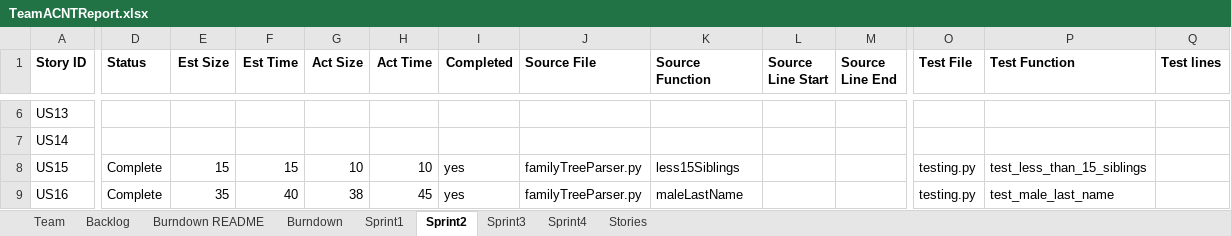
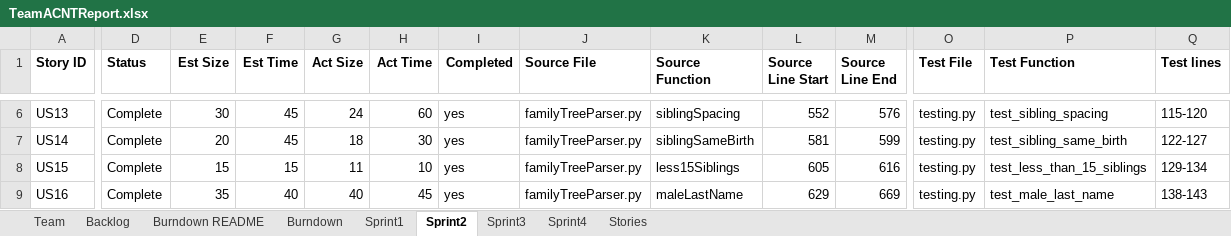
Before and after one commit to tmcshea/555project, an Excel workbook: TeamACNTReport.xlsx, sheet Sprint2, drawn as a sheet; only a part is shown, gaps mark what is left out; values as stored, in another font and other column widths than the file's, no borders; the diff covers the shown part only; the diff names each change by its address in the sheet, - before the commit and + after, or states it on an @@ line.

Commit message:
final sprint3 commit

```diff
--- a/TeamACNTReport.xlsx (sheet Sprint2)
+++ b/TeamACNTReport.xlsx (sheet Sprint2)
-D6:D7 (Status): (empty)
+D6:D7 (Status): Complete
-E6 (Est Size): (empty)
+E6 (Est Size): 30
-F6:F7 (Est Time): (empty)
+F6:F7 (Est Time): 45
-G6 (Act Size): (empty)
+G6 (Act Size): 24
-H6 (Act Time): (empty)
+H6 (Act Time): 60
-I6:I7 (Completed): (empty)
+I6:I7 (Completed): yes
-J6:J7 (Source File): (empty)
+J6:J7 (Source File): familyTreeParser.py
-K6 (Source Function): (empty)
+K6 (Source Function): siblingSpacing
-L6 (Source Line Start): (empty)
+L6 (Source Line Start): 552
-M6 (Source Line End): (empty)
+M6 (Source Line End): 576
-O6:O7 (Test File): (empty)
+O6:O7 (Test File): testing.py
-P6 (Test Function): (empty)
+P6 (Test Function): test_sibling_spacing
-Q6 (Test lines): (empty)
+Q6 (Test lines): 115-120
-E7 (Est Size): (empty)
+E7 (Est Size): 20
-G7 (Act Size): (empty)
+G7 (Act Size): 18
-H7 (Act Time): (empty)
+H7 (Act Time): 30
-K7 (Source Function): (empty)
+K7 (Source Function): siblingSameBirth
-L7 (Source Line Start): (empty)
+L7 (Source Line Start): 581
-M7 (Source Line End): (empty)
+M7 (Source Line End): 599
-P7 (Test Function): (empty)
+P7 (Test Function): test_sibling_same_birth
-Q7 (Test lines): (empty)
+Q7 (Test lines): 122-127
-G8 (Act Size): 10
+G8 (Act Size): 11
-L8 (Source Line Start): (empty)
+L8 (Source Line Start): 605
-M8 (Source Line End): (empty)
+M8 (Source Line End): 616
-Q8 (Test lines): (empty)
+Q8 (Test lines): 129-134
-G9 (Act Size): 38
+G9 (Act Size): 40
-L9 (Source Line Start): (empty)
+L9 (Source Line Start): 629
-M9 (Source Line End): (empty)
+M9 (Source Line End): 669
-Q9 (Test lines): (empty)
+Q9 (Test lines): 138-143
```
Also changed, not shown: 33 edited cells elsewhere in this sheet, sheet Sprint3, sheet Sprint4, sheet Backlog, sheet Burndown, sheet Burndown README, sheet Sprint1, charts or pictures, 1 other file.
